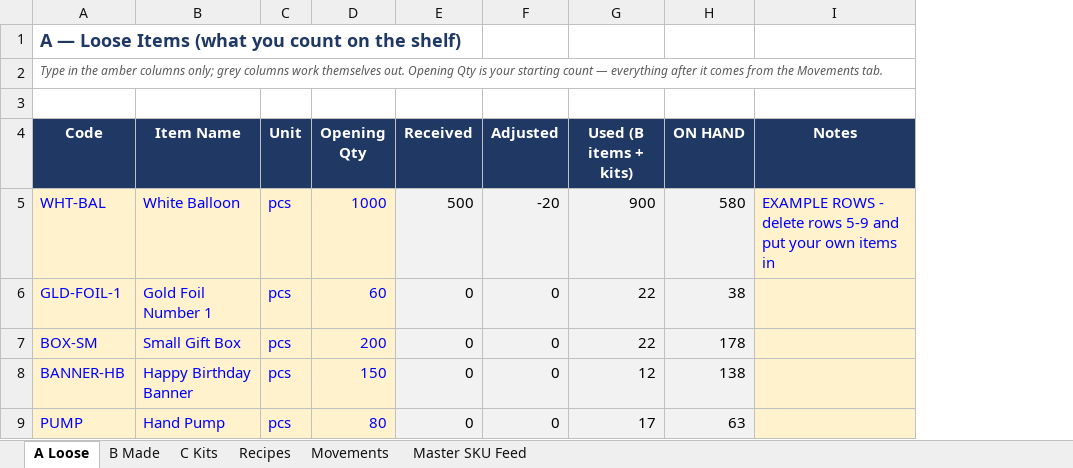
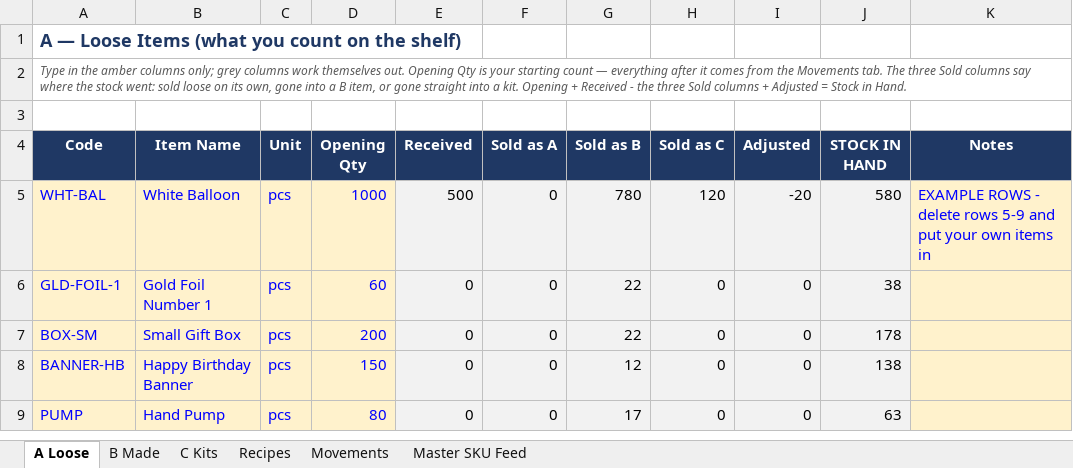
Before and after one commit to ankit03sethi/ankit03sethi.github.io, an Excel workbook: uploads/warehouse-stock-template.xlsx, sheet A Loose, drawn as a sheet; values as stored, in another font and other column widths than the file's, no borders; removed rows and columns are numbered as before the commit, all else as after; the diff names each change by its address in the sheet, - before the commit and + after, or states it on an @@ line.

Commit message:
warehouse: tab A says where the stock went, not just that it went
One Used column could not answer the question a count actually raises - the
balloons are down 900, sold as what? It is now three: Sold as A (the loose item
sold on its own), Sold as B (gone into B items that were assembled) and Sold as
C (gone straight into a kit that sold, without passing through a B). Opening +
Received - the three + Adjusted = Stock in Hand, so the row explains itself.

Selling a loose item on its own now works too: a Sell movement on an A code,
which previously did nothing at all.

```diff
--- a/uploads/warehouse-stock-template.xlsx (sheet A Loose)
+++ b/uploads/warehouse-stock-template.xlsx (sheet A Loose)
+column F (Sold as A), rows 5-9: all 0
+column G (Sold as B), rows 5-9: 780 | 22 | 22 | 12 | 17
+column H (Sold as C), rows 5-9: 120 | 0 | 0 | 0 | 0
-column G (Used (B items + kits)), rows 5-9: 900 | 22 | 22 | 12 | 17
-A2 (Code): …Movements tab.
+A2 (Code): …Movements tab. The three Sold columns say where the stock went: sold loose on its own, gone into a B item, or gone straight into a kit. Opening + Received - the three Sold columns + Adjusted = Stock in Hand.
-J4: ON HAND
+J4: STOCK IN HAND
```
Also changed, not shown: sheet Movements, formulas that keep their value.
